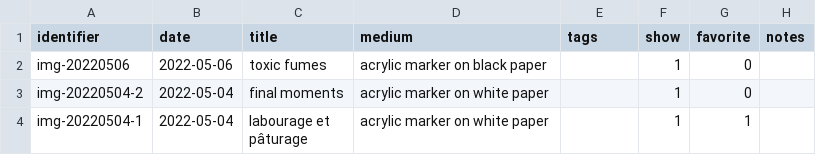
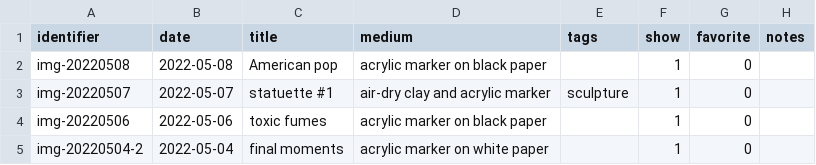
Before and after one commit to mjambon/blog, a CSV file: src/gallery/data.csv, drawn as a sheet; only a part is shown; the shorter side is filled out with more unchanged rows.

```diff
--- a/src/gallery/data.csv
+++ b/src/gallery/data.csv
@@ -1,2 +1,4 @@
 identifier,date,title,medium,tags,show,favorite,notes
+img-20220508,2022-05-08,American pop,acrylic marker on black paper,,1,0,
+img-20220507,2022-05-07,statuette #1,air-dry clay and acrylic marker,sculpture,1,0,
 img-20220506,2022-05-06,toxic fumes,acrylic marker on black paper,,1,0,
```
Also changed, not shown: 2 other files.
